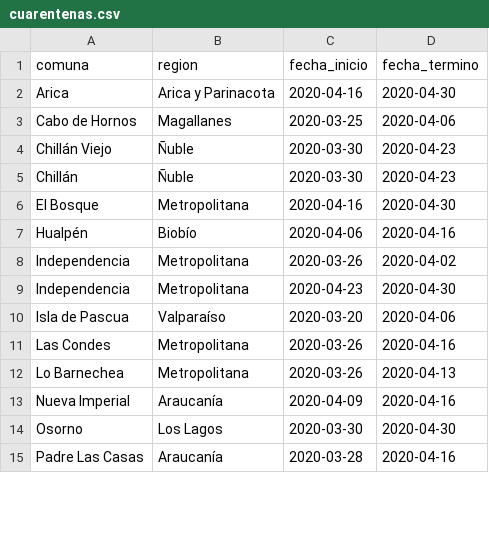
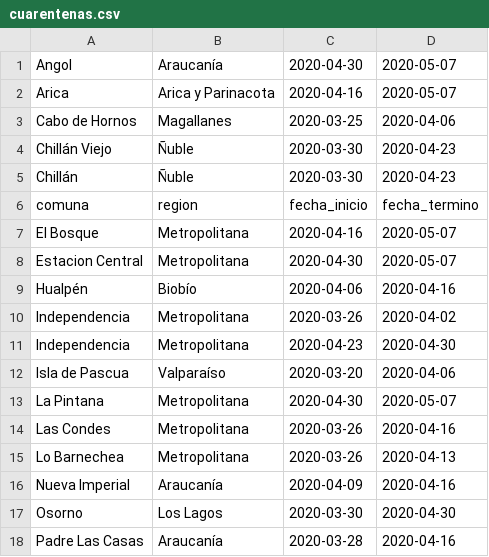
Before and after one commit to elaval/covid_chile_regional, a CSV file: cuarentenas.csv, drawn as a sheet; only a part is shown; the diff covers the shown part only.

Commit message:
Update Cuarentenas

```diff
--- a/cuarentenas.csv
+++ b/cuarentenas.csv
@@ -1,3 +1,3 @@
-comuna,region,fecha_inicio,fecha_termino
-Arica,Arica y Parinacota,2020-04-16,2020-04-30
+Angol,Araucanía,2020-04-30,2020-05-07
+Arica,Arica y Parinacota,2020-04-16,2020-05-07
 Cabo de Hornos,Magallanes,2020-03-25,2020-04-06
@@ -5,3 +5,5 @@ Chillán Viejo,Ñuble,2020-03-30,2020-04-23
 Chillán,Ñuble,2020-03-30,2020-04-23
-El Bosque,Metropolitana,2020-04-16,2020-04-30
+comuna,region,fecha_inicio,fecha_termino
+El Bosque,Metropolitana,2020-04-16,2020-05-07
+Estacion Central,Metropolitana,2020-04-30,2020-05-07
 Hualpén,Biobío,2020-04-06,2020-04-16
@@ -10,2 +12,3 @@ Independencia,Metropolitana,2020-04-23,2020-04-30
 Isla de Pascua,Valparaíso,2020-03-20,2020-04-06
+La Pintana,Metropolitana,2020-04-30,2020-05-07
 Las Condes,Metropolitana,2020-03-26,2020-04-16
```
Also changed, not shown: 2 added rows and 7 edited cells elsewhere in this file.
